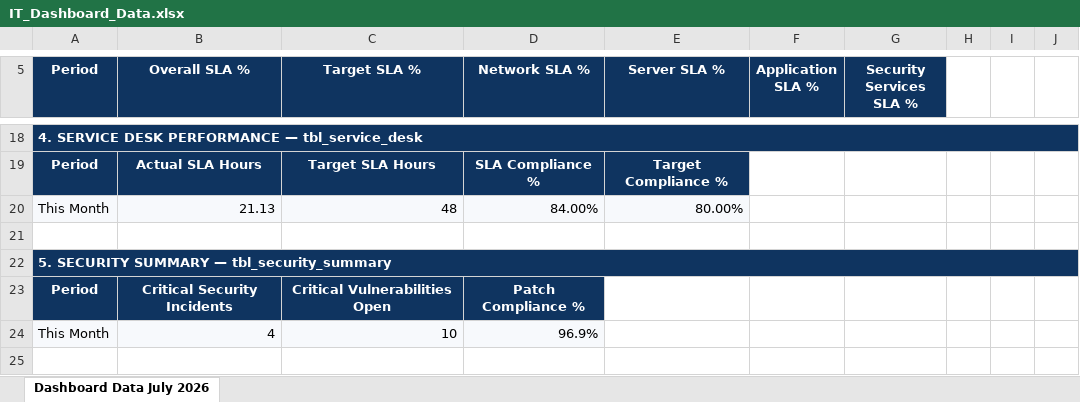
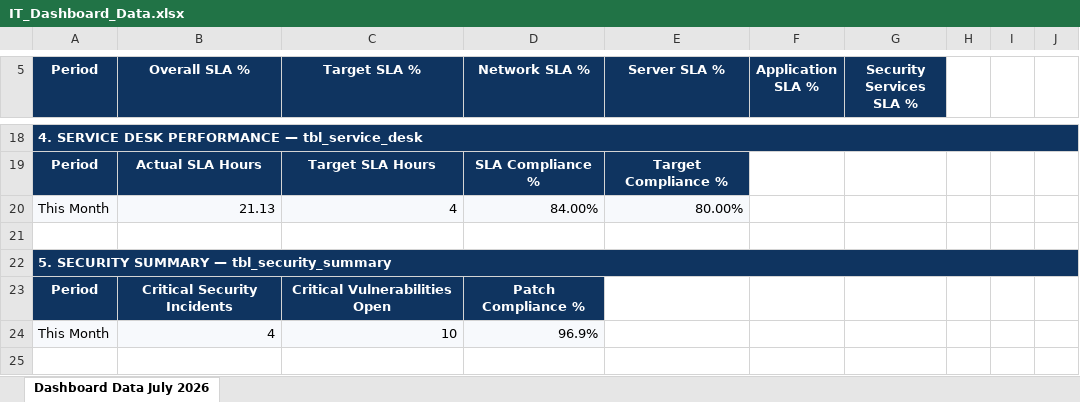
Before and after one commit to Khosasih/dash-operasional, an Excel workbook: src/components/IT_Dashboard_Data.xlsx, sheet Dashboard Data July 2026, drawn as a sheet; only a part is shown, gaps mark what is left out; values as stored, in another font and other column widths than the file's, no borders; table styles not drawn; the diff names each change by its address in the sheet, - before the commit and + after, or states it on an @@ line.

```diff
--- a/src/components/IT_Dashboard_Data.xlsx (sheet Dashboard Data July 2026)
+++ b/src/components/IT_Dashboard_Data.xlsx (sheet Dashboard Data July 2026)
-C20 (Target SLA %): 48
+C20 (Target SLA %): 4
```
Also changed, not shown: 7 other files.
